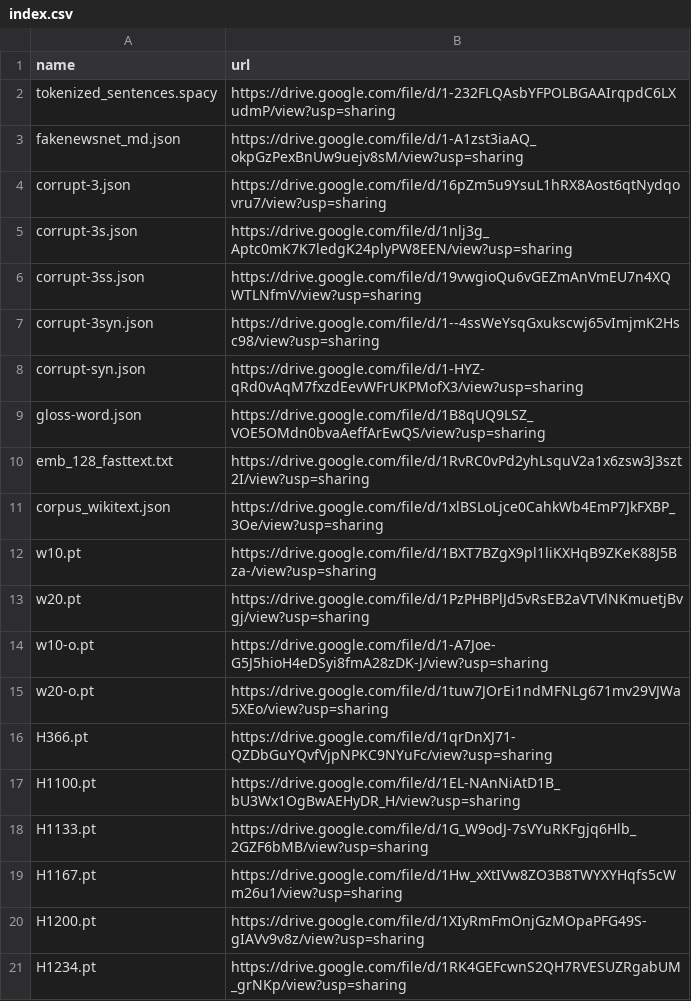
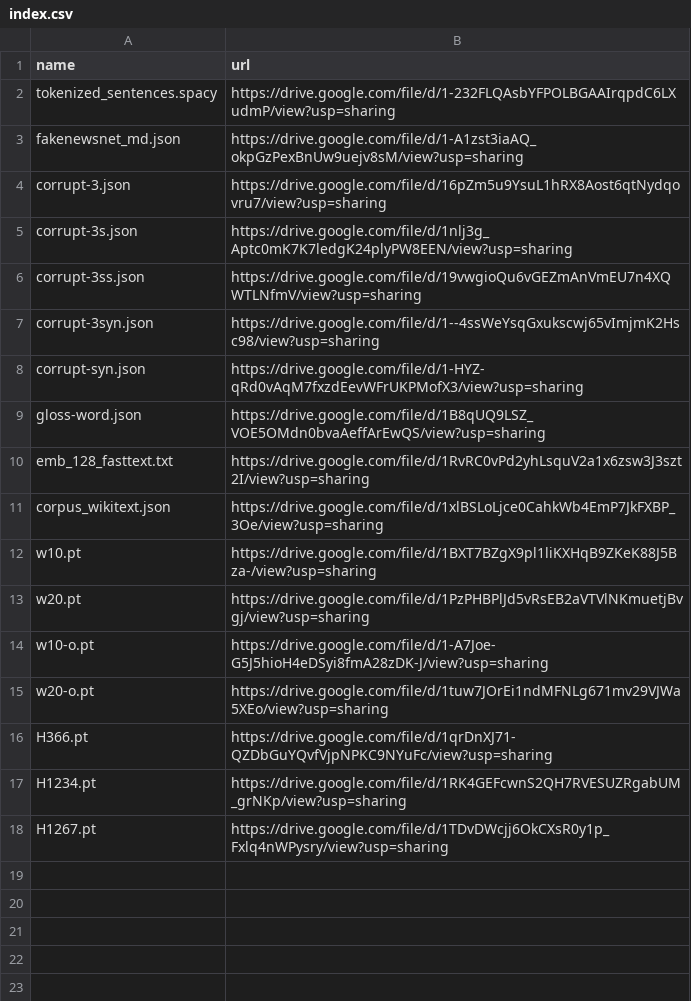
Before and after one commit to zhangruihan1/index, a CSV file: index.csv, drawn as a sheet; removed rows and columns are numbered as before the commit, all else as after; the diff names each change by its address in the sheet, - before the commit and + after, or states it on an @@ line.

Commit message:
Update index.csv

```diff
--- a/index.csv
+++ b/index.csv
-row 17: H1100.pt | https://drive.google.com/file/d/1EL-NAnNiAtD1B_bU3Wx1OgBwAEHyDR_H/view?usp=sharing
-row 18: H1133.pt | https://drive.google.com/file/d/1G_W9odJ-7sVYuRKFgjq6Hlb_2GZF6bMB/view?usp=sharing
-row 19: H1167.pt | https://drive.google.com/file/d/1Hw_xXtIVw8ZO3B8TWYXYHqfs5cWm26u1/view?usp=sharing
-row 20: H1200.pt | https://drive.google.com/file/d/1XIyRmFmOnjGzMOpaPFG49S-gIAVv9v8z/view?usp=sharing
+row 18: H1267.pt | https://drive.google.com/file/d/1TDvDWcjj6OkCXsR0y1p_Fxlq4nWPysry/view?usp=sharing
```
